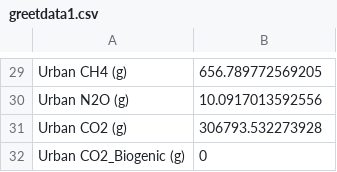
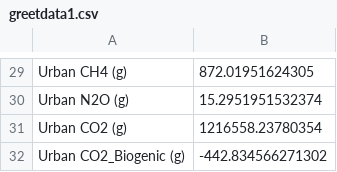
Before and after one commit to rdan325/DSGT, a CSV file: DSSAT46/cweb-research/greetdata1.csv, drawn as a sheet; only a part is shown, gaps mark what is left out; the diff covers the shown part only.

```diff
--- a/DSSAT46/cweb-research/greetdata1.csv
+++ b/DSSAT46/cweb-research/greetdata1.csv
@@ -57,8 +57,8 @@
-"Urban CH4 (g)","656.789772569205
-"
-"Urban N2O (g)","10.0917013592556
-"
-"Urban CO2 (g)","306793.532273928
-"
-"Urban CO2_Biogenic (g)","0
-"
+"Urban CH4 (g)","872.01951624305
+"
+"Urban N2O (g)","15.2951951532374
+"
+"Urban CO2 (g)","1216558.23780354
+"
+"Urban CO2_Biogenic (g)","-442.834566271302
+"
```
Also changed, not shown: 28 edited cells elsewhere in this file, DSSAT46/cweb-research/SensA/WTP_0.csv, DSSAT46/cweb-research/SensA/WTP_100.csv, 50 other files.
